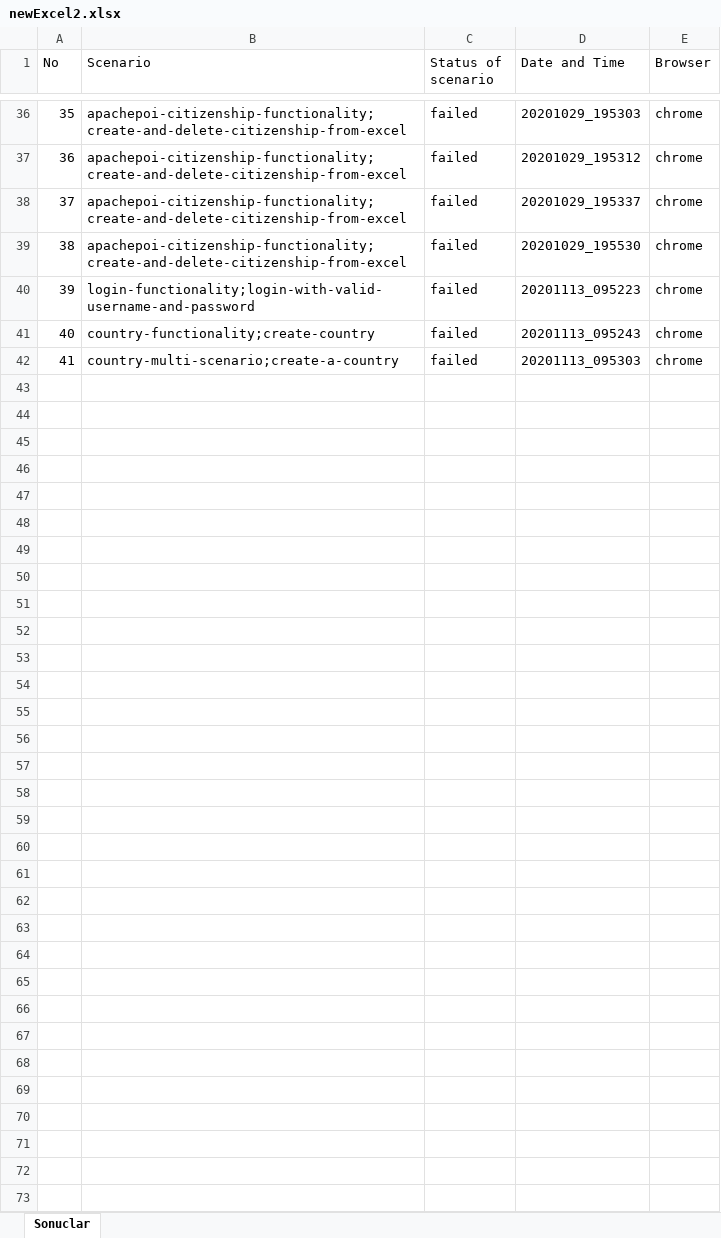
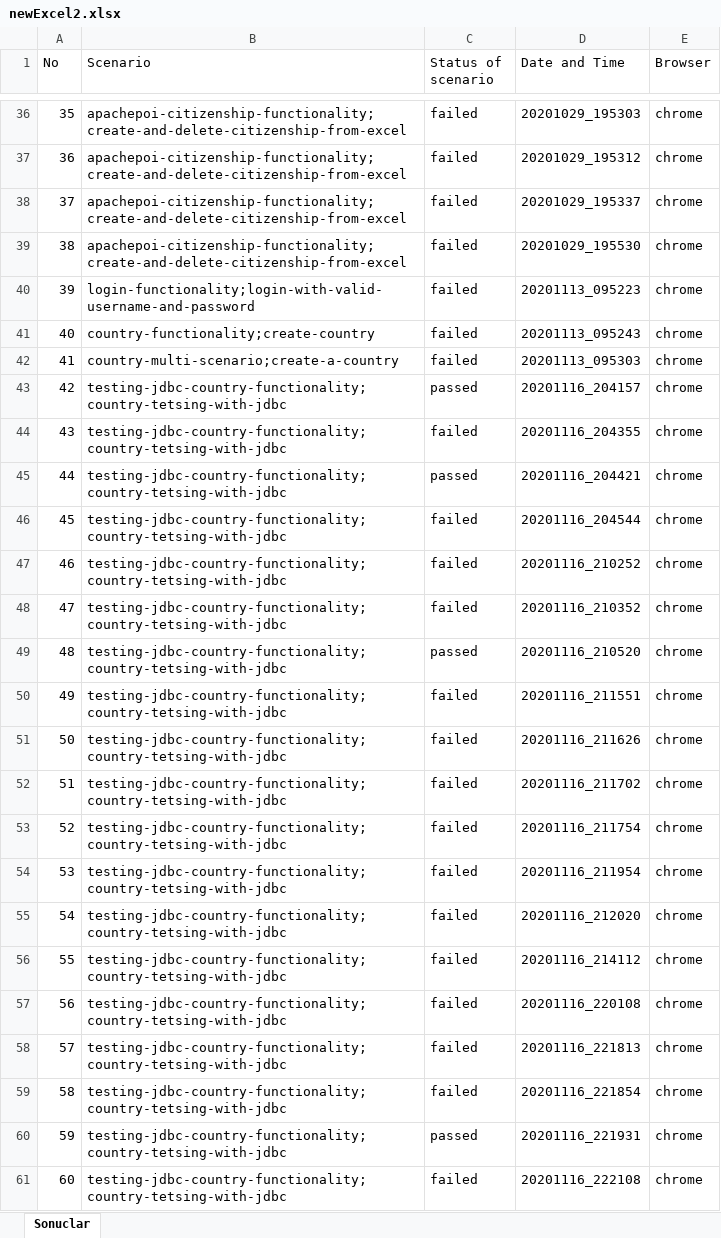
Before and after one commit to mesut2020/cucumberKurs, an Excel workbook: src/main/resources/newExcel2.xlsx, sheet Sonuclar, drawn as a sheet; only a part is shown, gaps mark what is left out; values as stored, in another font and other column widths than the file's, no borders; the diff covers the shown part only; the diff names each change by its address in the sheet, - before the commit and + after, or states it on an @@ line.

```diff
--- a/src/main/resources/newExcel2.xlsx (sheet Sonuclar)
+++ b/src/main/resources/newExcel2.xlsx (sheet Sonuclar)
+row 43: 42 | testing-jdbc-country-functionality;country-tetsing-with-jdbc | passed | 20201116_204157 | chrome
+row 44: 43 | testing-jdbc-country-functionality;country-tetsing-with-jdbc | failed | 20201116_204355 | chrome
+row 45: 44 | testing-jdbc-country-functionality;country-tetsing-with-jdbc | passed | 20201116_204421 | chrome
+row 46: 45 | testing-jdbc-country-functionality;country-tetsing-with-jdbc | failed | 20201116_204544 | chrome
+row 47: 46 | testing-jdbc-country-functionality;country-tetsing-with-jdbc | failed | 20201116_210252 | chrome
+row 48: 47 | testing-jdbc-country-functionality;country-tetsing-with-jdbc | failed | 20201116_210352 | chrome
+row 49: 48 | testing-jdbc-country-functionality;country-tetsing-with-jdbc | passed | 20201116_210520 | chrome
+row 50: 49 | testing-jdbc-country-functionality;country-tetsing-with-jdbc | failed | 20201116_211551 | chrome
+row 51: 50 | testing-jdbc-country-functionality;country-tetsing-with-jdbc | failed | 20201116_211626 | chrome
+row 52: 51 | testing-jdbc-country-functionality;country-tetsing-with-jdbc | failed | 20201116_211702 | chrome
+row 53: 52 | testing-jdbc-country-functionality;country-tetsing-with-jdbc | failed | 20201116_211754 | chrome
+row 54: 53 | testing-jdbc-country-functionality;country-tetsing-with-jdbc | failed | 20201116_211954 | chrome
+row 55: 54 | testing-jdbc-country-functionality;country-tetsing-with-jdbc | failed | 20201116_212020 | chrome
+row 56: 55 | testing-jdbc-country-functionality;country-tetsing-with-jdbc | failed | 20201116_214112 | chrome
+row 57: 56 | testing-jdbc-country-functionality;country-tetsing-with-jdbc | failed | 20201116_220108 | chrome
+row 58: 57 | testing-jdbc-country-functionality;country-tetsing-with-jdbc | failed | 20201116_221813 | chrome
+row 59: 58 | testing-jdbc-country-functionality;country-tetsing-with-jdbc | failed | 20201116_221854 | chrome
+row 60: 59 | testing-jdbc-country-functionality;country-tetsing-with-jdbc | passed | 20201116_221931 | chrome
+row 61: 60 | testing-jdbc-country-functionality;country-tetsing-with-jdbc | failed | 20201116_222108 | chrome
```
Also changed, not shown: 26 added rows elsewhere in this sheet, 13 other files.
